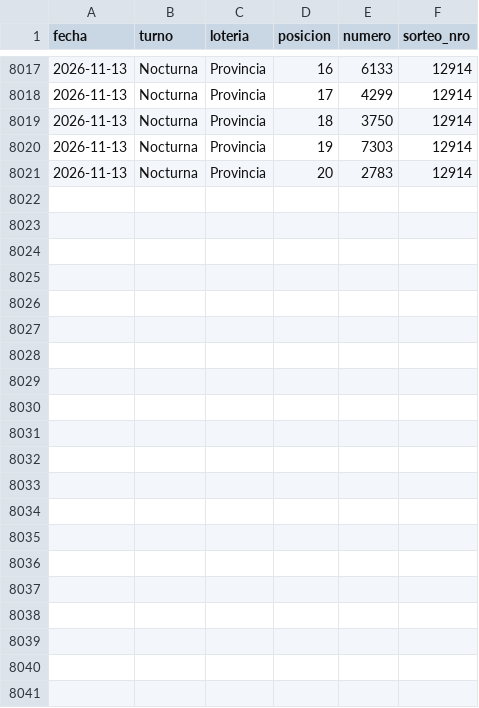
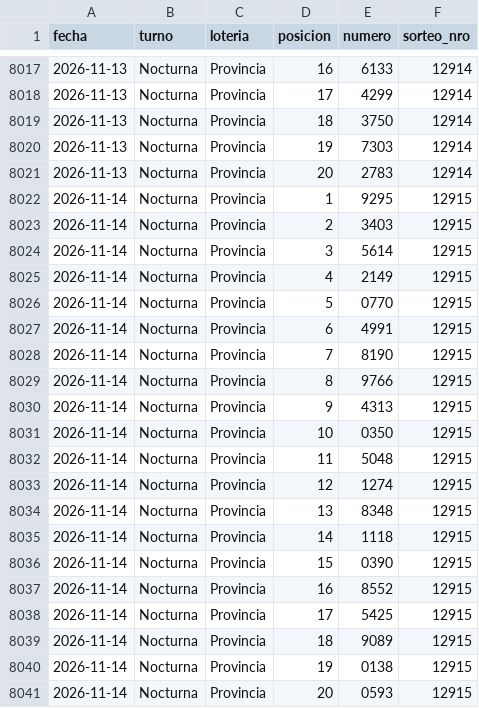
Before and after one commit to GObarrera/quiniela-predictor, a CSV file: data/sorteos.csv, drawn as a sheet; only a part is shown, gaps mark what is left out; the diff names each change by its address in the sheet, - before the commit and + after, or states it on an @@ line.

```diff
--- a/data/sorteos.csv
+++ b/data/sorteos.csv
+row 8022: 2026-11-14 | Nocturna | Provincia | 1 | 9295 | 12915
+row 8023: 2026-11-14 | Nocturna | Provincia | 2 | 3403 | 12915
+row 8024: 2026-11-14 | Nocturna | Provincia | 3 | 5614 | 12915
+row 8025: 2026-11-14 | Nocturna | Provincia | 4 | 2149 | 12915
+row 8026: 2026-11-14 | Nocturna | Provincia | 5 | 0770 | 12915
+row 8027: 2026-11-14 | Nocturna | Provincia | 6 | 4991 | 12915
+row 8028: 2026-11-14 | Nocturna | Provincia | 7 | 8190 | 12915
+row 8029: 2026-11-14 | Nocturna | Provincia | 8 | 9766 | 12915
+row 8030: 2026-11-14 | Nocturna | Provincia | 9 | 4313 | 12915
+row 8031: 2026-11-14 | Nocturna | Provincia | 10 | 0350 | 12915
+row 8032: 2026-11-14 | Nocturna | Provincia | 11 | 5048 | 12915
+row 8033: 2026-11-14 | Nocturna | Provincia | 12 | 1274 | 12915
+row 8034: 2026-11-14 | Nocturna | Provincia | 13 | 8348 | 12915
+row 8035: 2026-11-14 | Nocturna | Provincia | 14 | 1118 | 12915
+row 8036: 2026-11-14 | Nocturna | Provincia | 15 | 0390 | 12915
+row 8037: 2026-11-14 | Nocturna | Provincia | 16 | 8552 | 12915
+row 8038: 2026-11-14 | Nocturna | Provincia | 17 | 5425 | 12915
+row 8039: 2026-11-14 | Nocturna | Provincia | 18 | 9089 | 12915
+row 8040: 2026-11-14 | Nocturna | Provincia | 19 | 0138 | 12915
+row 8041: 2026-11-14 | Nocturna | Provincia | 20 | 0593 | 12915
```
Also changed, not shown: 5 other files.
